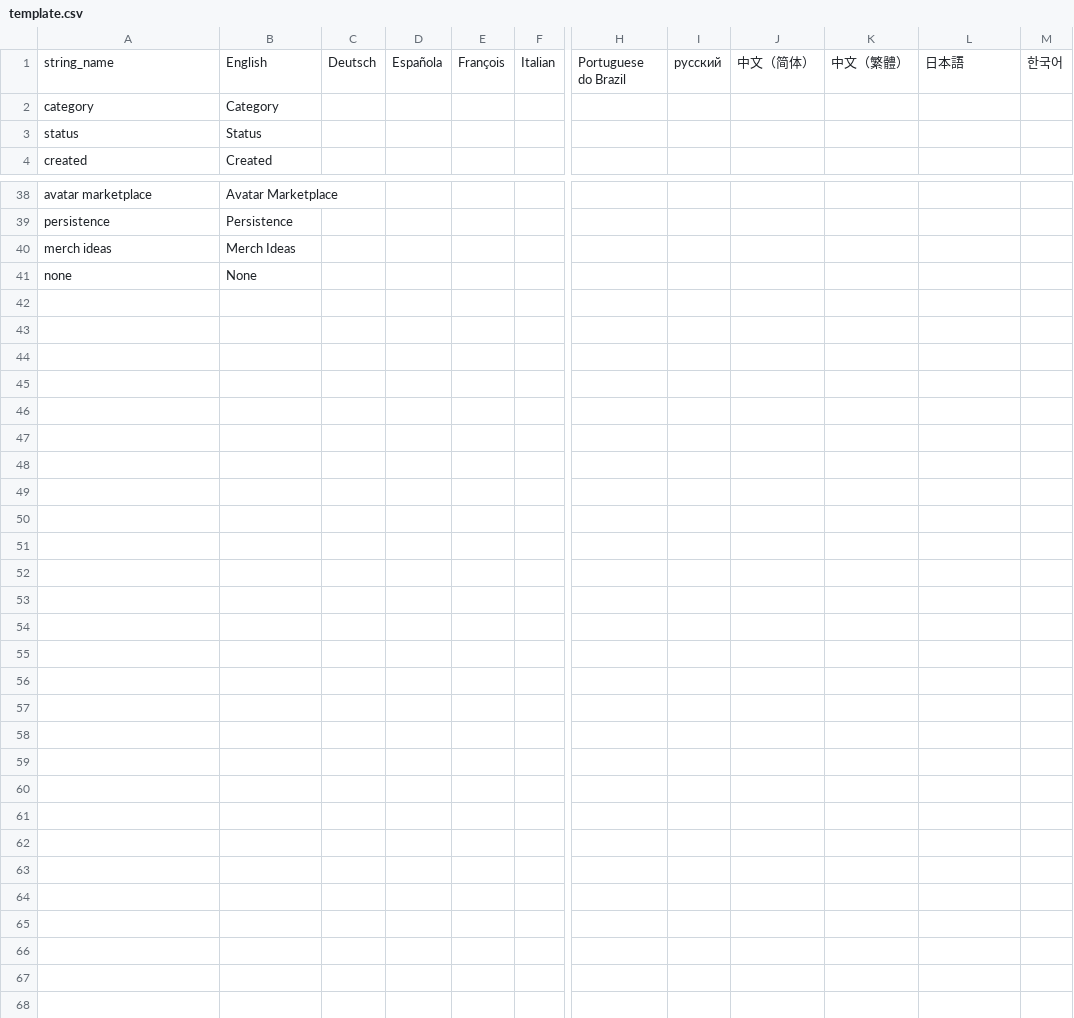
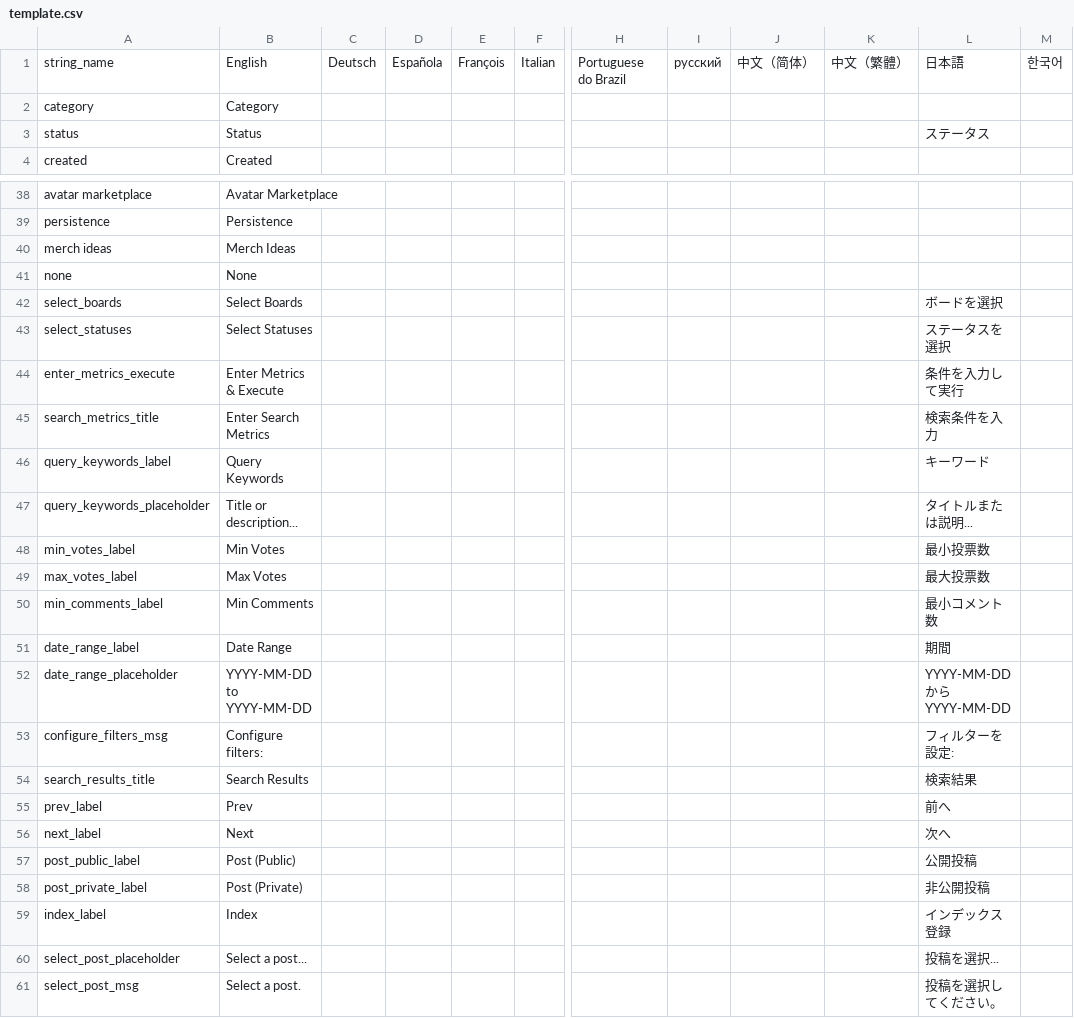
Before and after one commit to slord399/feedback_tracker, a CSV file: Locale/template.csv, drawn as a sheet; only a part is shown, gaps mark what is left out; rows hold the shown columns only; the diff covers the shown part only; the diff names each change by its address in the sheet, - before the commit and + after, or states it on an @@ line.

```diff
--- a/Locale/template.csv
+++ b/Locale/template.csv
-L3: (empty)
+L3: ステータス
+row 42: select_boards | Select Boards |  |  |  |  |  |  |  |  | ボードを選択
+row 43: select_statuses | Select Statuses |  |  |  |  |  |  |  |  | ステータスを選択
+row 44: enter_metrics_execute | Enter Metrics & Execute |  |  |  |  |  |  |  |  | 条件を入力して実行
+row 45: search_metrics_title | Enter Search Metrics |  |  |  |  |  |  |  |  | 検索条件を入力
+row 46: query_keywords_label | Query Keywords |  |  |  |  |  |  |  |  | キーワード
+row 47: query_keywords_placeholder | Title or description... |  |  |  |  |  |  |  |  | タイトルまたは説明...
+row 48: min_votes_label | Min Votes |  |  |  |  |  |  |  |  | 最小投票数
+row 49: max_votes_label | Max Votes |  |  |  |  |  |  |  |  | 最大投票数
+row 50: min_comments_label | Min Comments |  |  |  |  |  |  |  |  | 最小コメント数
+row 51: date_range_label | Date Range |  |  |  |  |  |  |  |  | 期間
+row 52: date_range_placeholder | YYYY-MM-DD to YYYY-MM-DD |  |  |  |  |  |  |  |  | YYYY-MM-DD から YYYY-MM-DD
+row 53: configure_filters_msg | Configure filters: |  |  |  |  |  |  |  |  | フィルターを設定:
+row 54: search_results_title | Search Results |  |  |  |  |  |  |  |  | 検索結果
+row 55: prev_label | Prev |  |  |  |  |  |  |  |  | 前へ
+row 56: next_label | Next |  |  |  |  |  |  |  |  | 次へ
+row 57: post_public_label | Post (Public) |  |  |  |  |  |  |  |  | 公開投稿
+row 58: post_private_label | Post (Private) |  |  |  |  |  |  |  |  | 非公開投稿
+row 59: index_label | Index |  |  |  |  |  |  |  |  | インデックス登録
+row 60: select_post_placeholder | Select a post... |  |  |  |  |  |  |  |  | 投稿を選択...
+row 61: select_post_msg | Select a post. |  |  |  |  |  |  |  |  | 投稿を選択してください。
```
Also changed, not shown: 8 edited cells elsewhere in this file, 7 other files.
